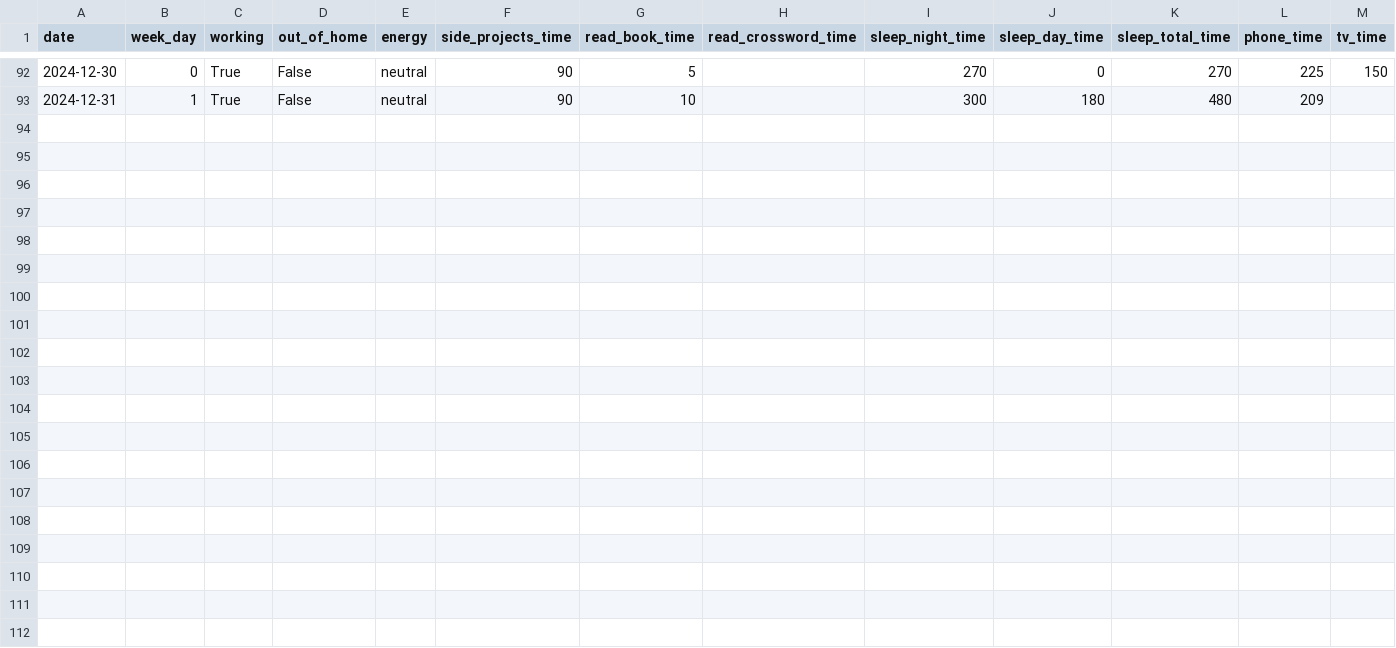
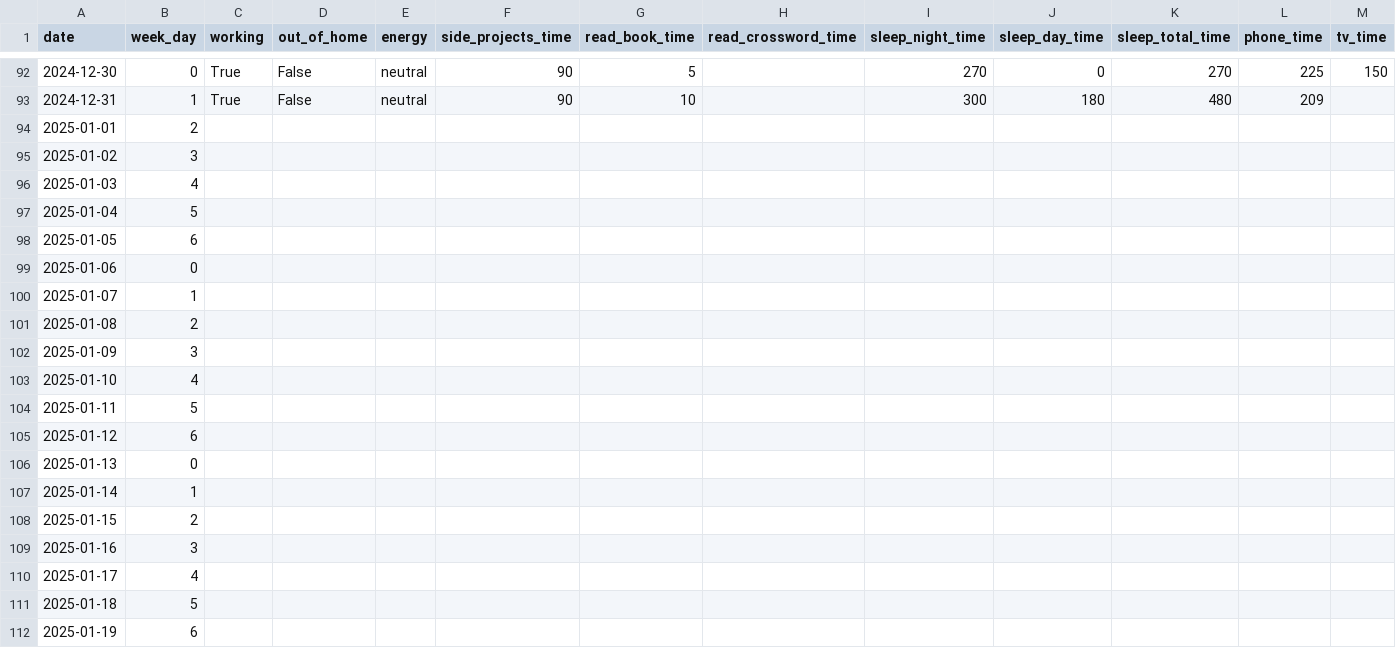
Before and after one commit to KamilMatejuk/Articles, a CSV file: Other/The Winter Arc - exploratory data analysis/data.csv, drawn as a sheet; only a part is shown, gaps mark what is left out; rows hold the shown columns only; the diff covers the shown part only; the diff names each change by its address in the sheet, - before the commit and + after, or states it on an @@ line.

Commit message:
Q2 - date and weekday

```diff
--- a/Other/The Winter Arc - exploratory data analysis/data.csv
+++ b/Other/The Winter Arc - exploratory data analysis/data.csv
+row 94: 2025-01-01 | 2
+row 95: 2025-01-02 | 3
+row 96: 2025-01-03 | 4
+row 97: 2025-01-04 | 5
+row 98: 2025-01-05 | 6
+row 99: 2025-01-06 | 0
+row 100: 2025-01-07 | 1
+row 101: 2025-01-08 | 2
+row 102: 2025-01-09 | 3
+row 103: 2025-01-10 | 4
+row 104: 2025-01-11 | 5
+row 105: 2025-01-12 | 6
+row 106: 2025-01-13 | 0
+row 107: 2025-01-14 | 1
+row 108: 2025-01-15 | 2
+row 109: 2025-01-16 | 3
+row 110: 2025-01-17 | 4
+row 111: 2025-01-18 | 5
+row 112: 2025-01-19 | 6
```
Also changed, not shown: 71 added rows elsewhere in this file.
